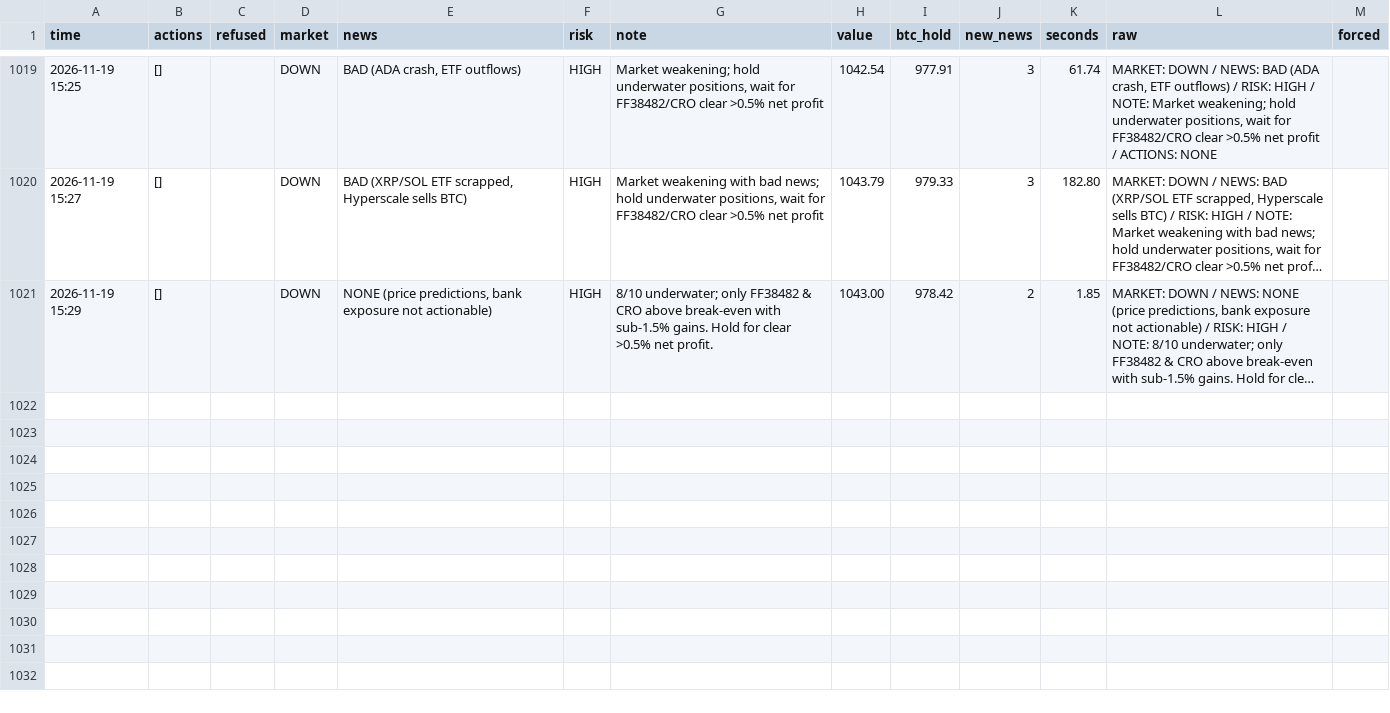
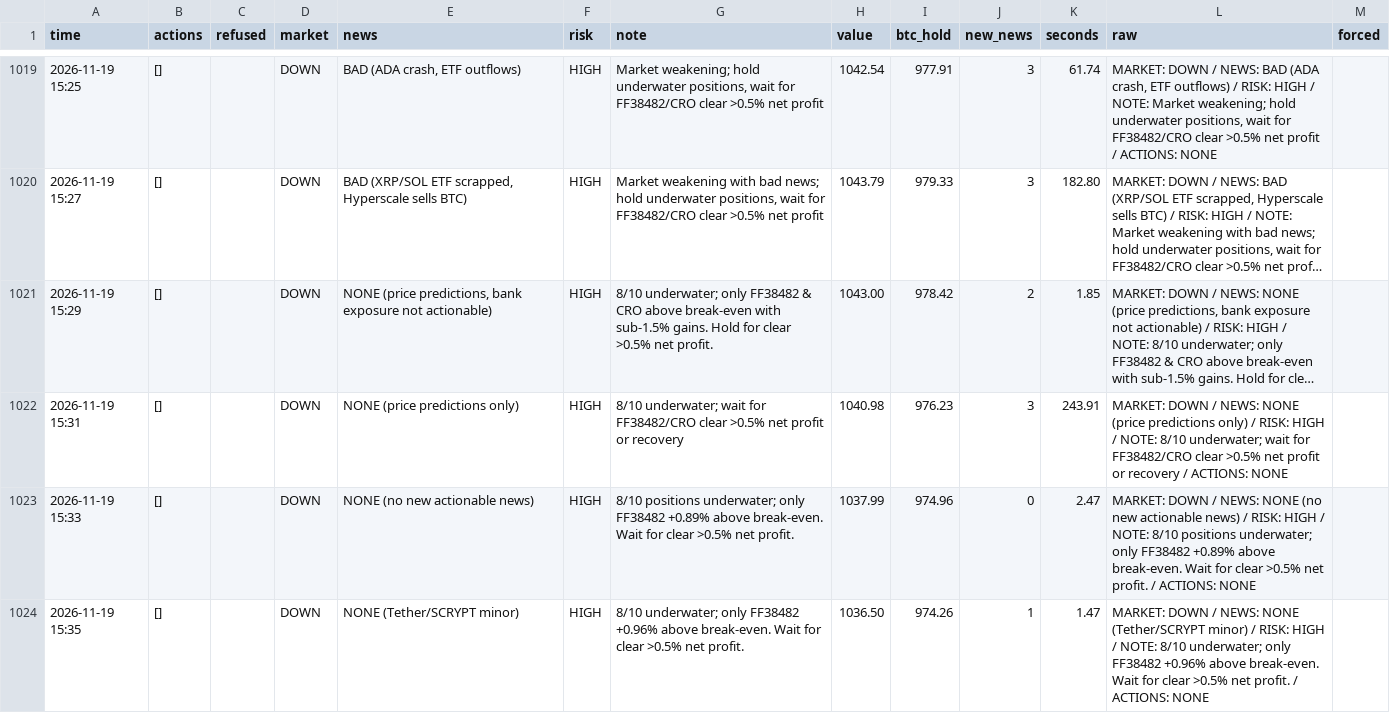
Before and after one commit to osofat100-cmyk/Machine-, a CSV file: crypto/answers_1m_every2_v4b_ultrafast.csv, drawn as a sheet; only a part is shown, gaps mark what is left out; long unchanged cells end in …; the diff names each change by its address in the sheet, - before the commit and + after, or states it on an @@ line.

```diff
--- a/crypto/answers_1m_every2_v4b_ultrafast.csv
+++ b/crypto/answers_1m_every2_v4b_ultrafast.csv
+row 1022: 2026-11-19 15:31 | [] |  | DOWN | NONE (price predictions only) | HIGH | 8/10 underwater; wait for FF38482/CRO clear >0.5% net profit or recovery | 1040.98 | 976.23 | 3 | 243.91 | MARKET: DOWN / NEWS: NONE (price predictions only) / RISK: HIGH / NOTE: 8/10 underwater; wait for FF38482/CRO clear >0.5% net profit or recovery / ACTIONS: NONE
+row 1023: 2026-11-19 15:33 | [] |  | DOWN | NONE (no new actionable news) | HIGH | 8/10 positions underwater; only FF38482 +0.89% above break-even. Wait for clear >0.5% net profit. | 1037.99 | 974.96 | 0 | 2.47 | MARKET: DOWN / NEWS: NONE (no new actionable news) / RISK: HIGH / NOTE: 8/10 positions underwater; only FF38482 +0.89% above break-even. Wait for clear >0.5% net profit. / ACTIONS: NONE
+row 1024: 2026-11-19 15:35 | [] |  | DOWN | NONE (Tether/SCRYPT minor) | HIGH | 8/10 underwater; only FF38482 +0.96% above break-even. Wait for clear >0.5% net profit. | 1036.50 | 974.26 | 1 | 1.47 | MARKET: DOWN / NEWS: NONE (Tether/SCRYPT minor) / RISK: HIGH / NOTE: 8/10 underwater; only FF38482 +0.96% above break-even. Wait for clear >0.5% net profit. / ACTIONS: NONE
```
Also changed, not shown: crypto/answers_1m_every15_v4b_ultrafast.csv, crypto/answers_1m_every2_v4a_ultrafast.csv, 13 other files.
